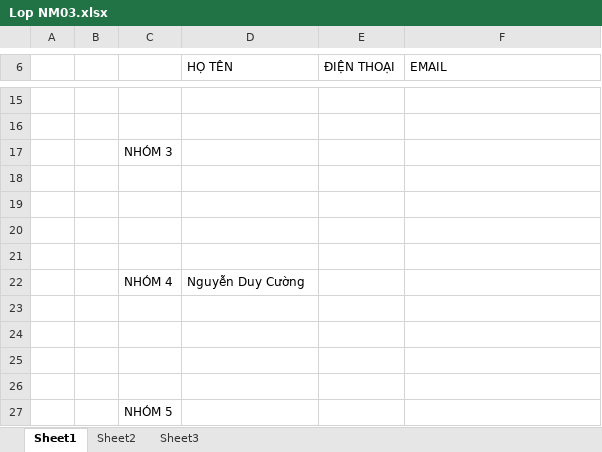
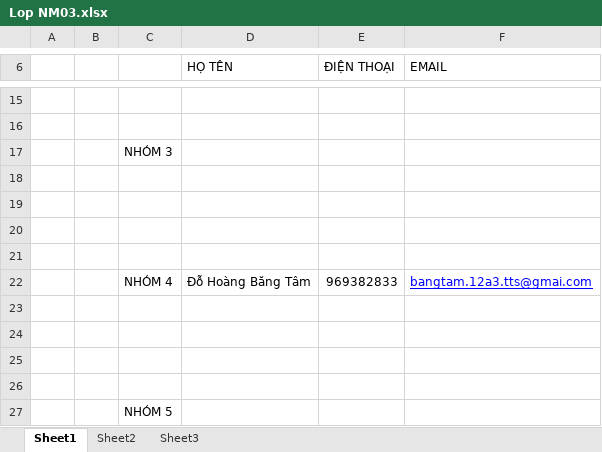
Before and after one commit to bang-tam/NM03_NHOM4, an Excel workbook: Lop NM03.xlsx, sheet Sheet1, drawn as a sheet; only a part is shown, gaps mark what is left out; values as stored, in another font and other column widths than the file's, no borders; removed rows and columns are numbered as before the commit, all else as after; the diff names each change by its address in the sheet, - before the commit and + after, or states it on an @@ line.

Commit message:
tâm đã thêm thông tin
tâm đã thêm thông tin

```diff
--- a/Lop NM03.xlsx (sheet Sheet1)
+++ b/Lop NM03.xlsx (sheet Sheet1)
-row 22:  |  | NHÓM 4 | Nguyễn Duy Cường
+row 22:  |  | NHÓM 4 | Đỗ Hoàng Băng Tâm | 969382833 | bangtam.12a3.tts@gmai.com
```
